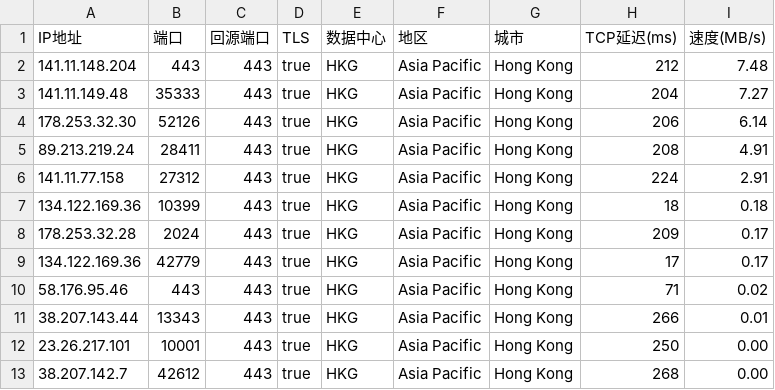
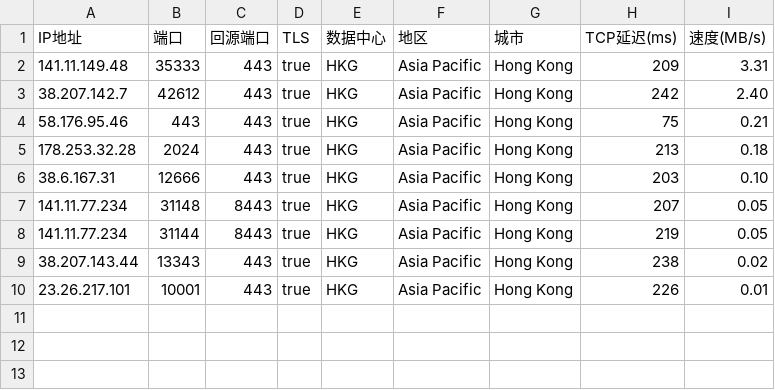
Before and after one commit to xyz571158/11, a CSV file: AS0-0-HKG.csv, drawn as a sheet.

Commit message:
Add files via upload

```diff
--- a/AS0-0-HKG.csv
+++ b/AS0-0-HKG.csv
@@ -1,13 +1,10 @@
 IP地址,端口,回源端口,TLS,数据中心,地区,城市,TCP延迟(ms),速度(MB/s)
-141.11.148.204,443,443,true,HKG,Asia Pacific,Hong Kong,212,7.48
-141.11.149.48,35333,443,true,HKG,Asia Pacific,Hong Kong,204,7.27
-178.253.32.30,52126,443,true,HKG,Asia Pacific,Hong Kong,206,6.14
-89.213.219.24,28411,443,true,HKG,Asia Pacific,Hong Kong,208,4.91
-141.11.77.158,27312,443,true,HKG,Asia Pacific,Hong Kong,224,2.91
-134.122.169.36,10399,443,true,HKG,Asia Pacific,Hong Kong,18,0.18
-178.253.32.28,2024,443,true,HKG,Asia Pacific,Hong Kong,209,0.17
-134.122.169.36,42779,443,true,HKG,Asia Pacific,Hong Kong,17,0.17
-58.176.95.46,443,443,true,HKG,Asia Pacific,Hong Kong,71,0.02
-38.207.143.44,13343,443,true,HKG,Asia Pacific,Hong Kong,266,0.01
-23.26.217.101,10001,443,true,HKG,Asia Pacific,Hong Kong,250,0.00
-38.207.142.7,42612,443,true,HKG,Asia Pacific,Hong Kong,268,0.00
+141.11.149.48,35333,443,true,HKG,Asia Pacific,Hong Kong,209,3.31
+38.207.142.7,42612,443,true,HKG,Asia Pacific,Hong Kong,242,2.40
+58.176.95.46,443,443,true,HKG,Asia Pacific,Hong Kong,75,0.21
+178.253.32.28,2024,443,true,HKG,Asia Pacific,Hong Kong,213,0.18
+38.6.167.31,12666,443,true,HKG,Asia Pacific,Hong Kong,203,0.10
+141.11.77.234,31148,8443,true,HKG,Asia Pacific,Hong Kong,207,0.05
+141.11.77.234,31144,8443,true,HKG,Asia Pacific,Hong Kong,219,0.05
+38.207.143.44,13343,443,true,HKG,Asia Pacific,Hong Kong,238,0.02
+23.26.217.101,10001,443,true,HKG,Asia Pacific,Hong Kong,226,0.01
```
